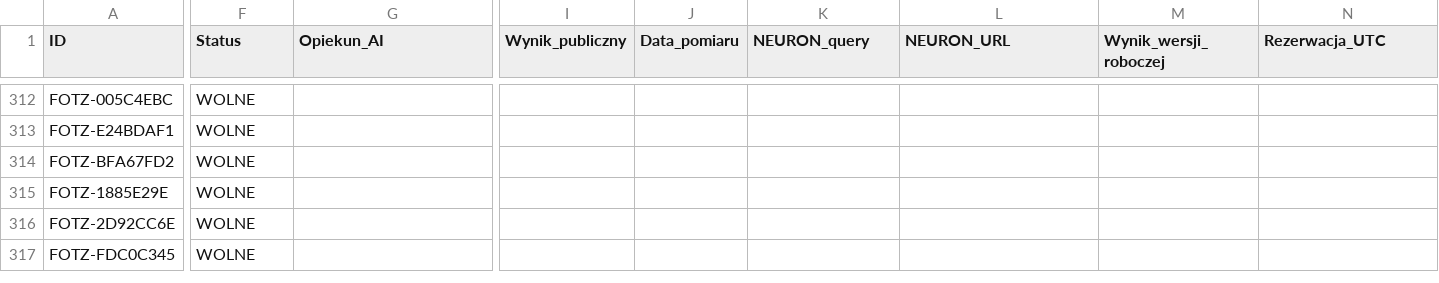
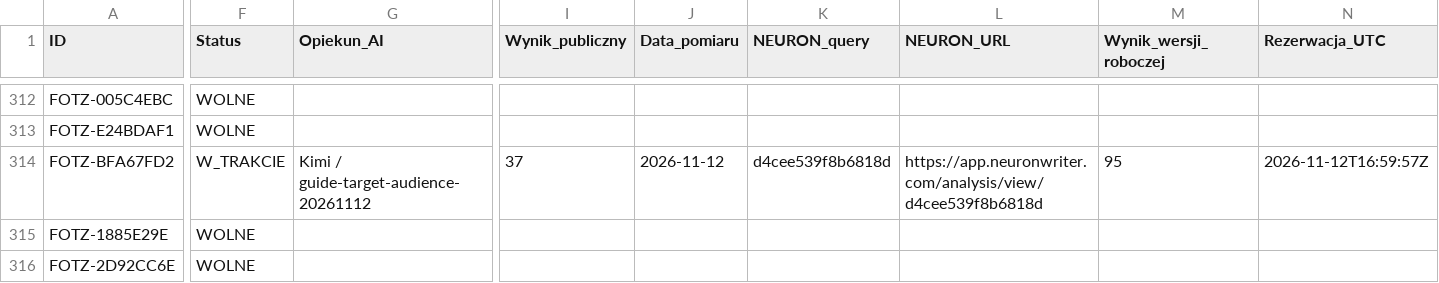
Before and after one commit to adam420412/fotz-studio-web-experience, a CSV file: docs/seo/ai-work-register.csv, drawn as a sheet; only a part is shown, gaps mark what is left out; the shorter side is filled out with more unchanged rows; the diff covers the shown part only; the diff names each change by its address in the sheet, - before the commit and + after, or states it on an @@ line.

Commit message:
SEO: target audience — poradnik 2026, 95

```diff
--- a/docs/seo/ai-work-register.csv
+++ b/docs/seo/ai-work-register.csv
-F314 (Status): WOLNE
+F314 (Status): W_TRAKCIE
-G314 (Opiekun_AI): (empty)
+G314 (Opiekun_AI): Kimi / guide-target-audience-20261112
-I314 (Wynik_publiczny): (empty)
+I314 (Wynik_publiczny): 37
-J314 (Data_pomiaru): (empty)
+J314 (Data_pomiaru): 2026-11-12
-K314 (NEURON_query): (empty)
+K314 (NEURON_query): d4cee539f8b6818d
-L314 (NEURON_URL): (empty)
+L314 (NEURON_URL): https://app.neuronwriter.com/analysis/view/d4cee539f8b6818d
-M314 (Wynik_wersji_roboczej): (empty)
+M314 (Wynik_wersji_roboczej): 95
-N314 (Rezerwacja_UTC): (empty)
+N314 (Rezerwacja_UTC): 2026-11-12T16:59:57Z
```
Also changed, not shown: 7 edited cells elsewhere in this file, 2 other files.
